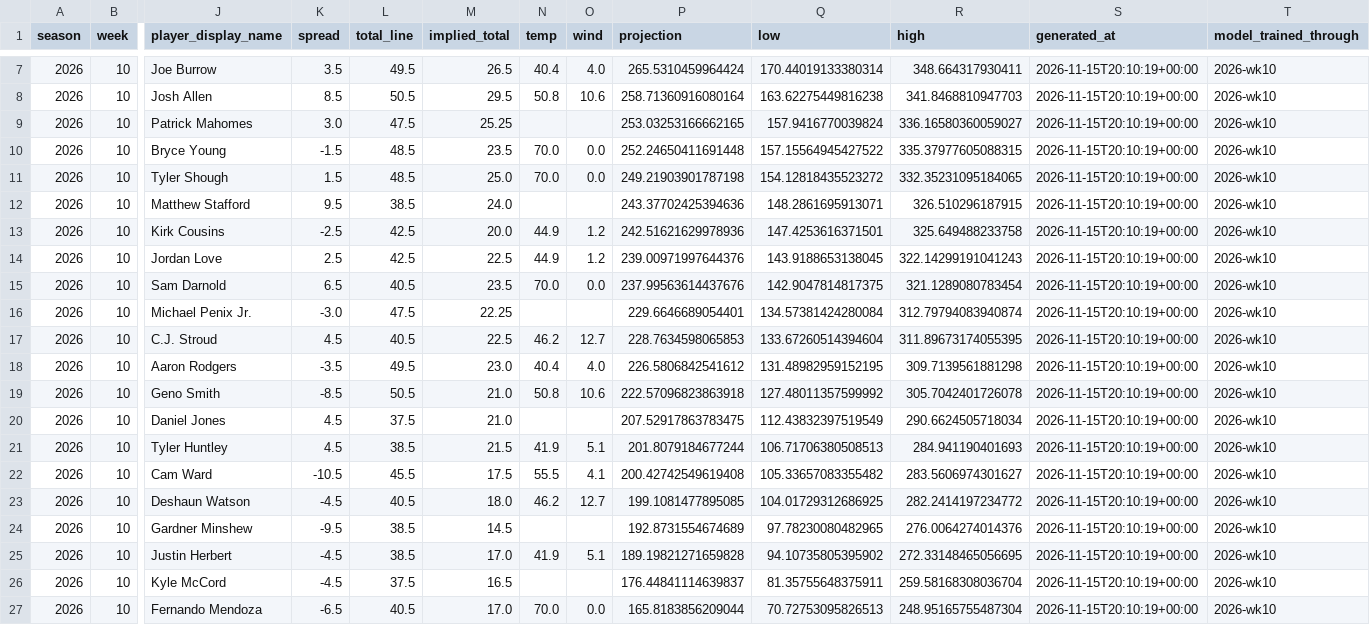
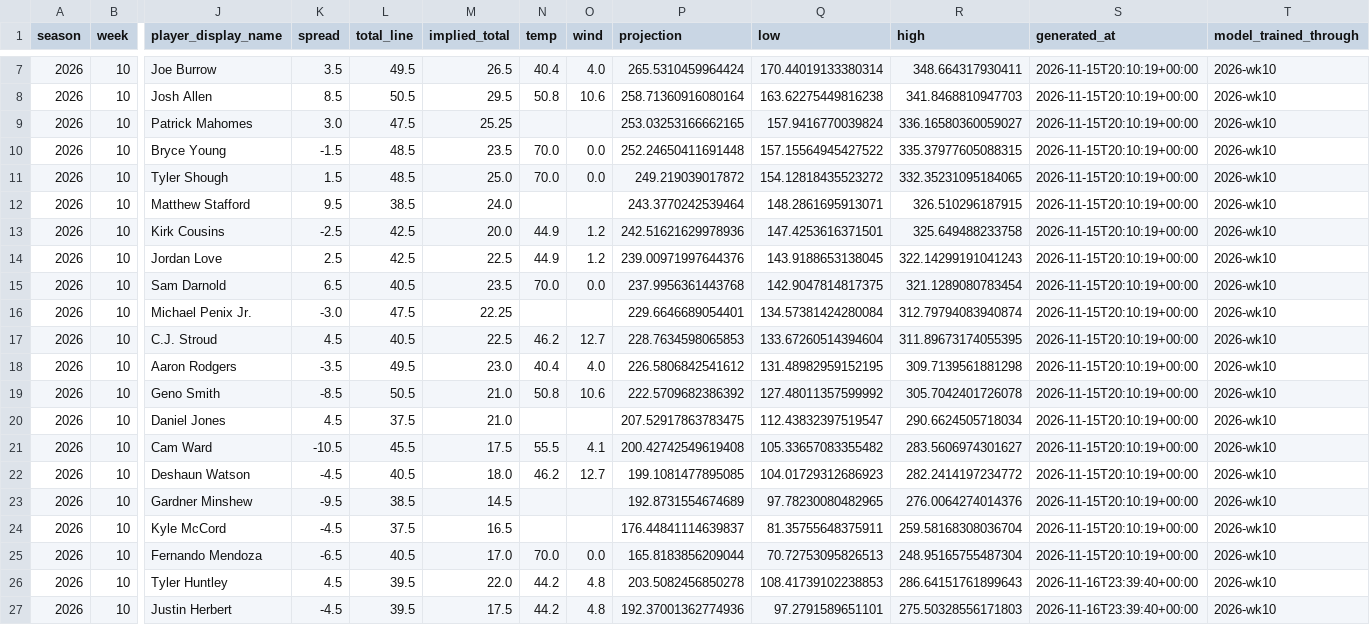
Before and after one commit to shannoj/ff_data_science_project, a CSV file: predictions/2026_week10.csv, drawn as a sheet; only a part is shown, gaps mark what is left out; removed rows and columns are numbered as before the commit, all else as after; rows hold the shown columns only; the diff names each change by its address in the sheet, - before the commit and + after, or states it on an @@ line.

```diff
--- a/predictions/2026_week10.csv
+++ b/predictions/2026_week10.csv
-P11 (projection): 249.21903901787198
+P11 (projection): 249.219039017872
-P12 (projection): 243.37702425394636
+P12 (projection): 243.3770242539464
-P15 (projection): 237.99563614437676
+P15 (projection): 237.9956361443768
-P19 (projection): 222.57096823863918
+P19 (projection): 222.5709682386392
-Q20 (low): 112.43832397519549
+Q20 (low): 112.43832397519547
-row 21: 2026 | 10 | Tyler Huntley | 4.5 | 38.5 | 21.5 | 41.9 | 5.1 | 201.8079184677244 | 106.71706380508513 | 284.941190401693 | 2026-11-15T20:10:19+00:00 | 2026-wk10
-Q22 (low): 104.01729312686925
+Q22 (low): 104.01729312686923
-row 25: 2026 | 10 | Justin Herbert | -4.5 | 38.5 | 17.0 | 41.9 | 5.1 | 189.19821271659828 | 94.10735805395902 | 272.33148465056695 | 2026-11-15T20:10:19+00:00 | 2026-wk10
+row 26: 2026 | 10 | Tyler Huntley | 4.5 | 39.5 | 22.0 | 44.2 | 4.8 | 203.5082456850278 | 108.41739102238853 | 286.64151761899643 | 2026-11-16T23:39:40+00:00 | 2026-wk10
+row 27: 2026 | 10 | Justin Herbert | -4.5 | 39.5 | 17.5 | 44.2 | 4.8 | 192.37001362774936 | 97.2791589651101 | 275.50328556171803 | 2026-11-16T23:39:40+00:00 | 2026-wk10
```
